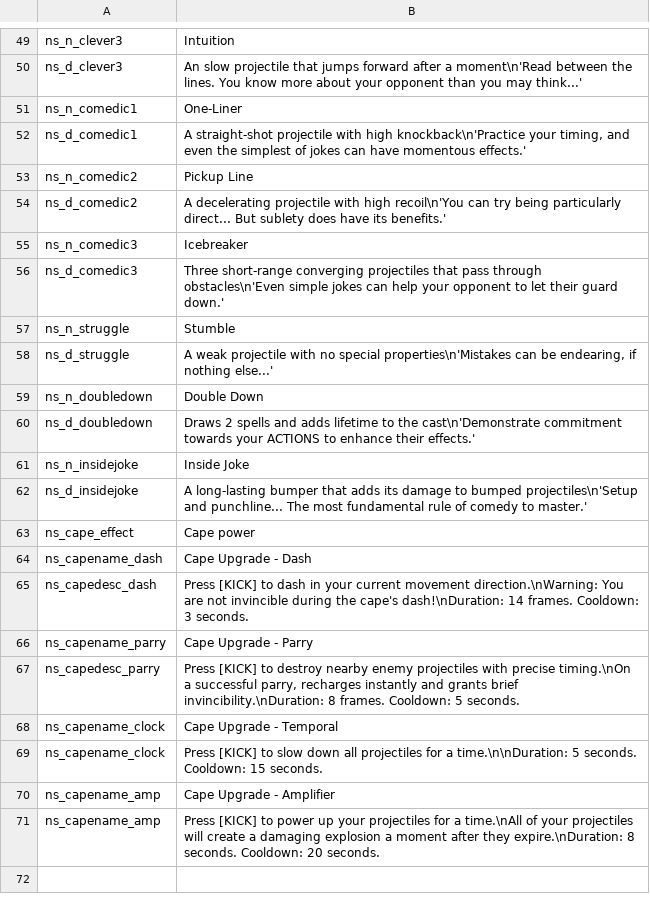
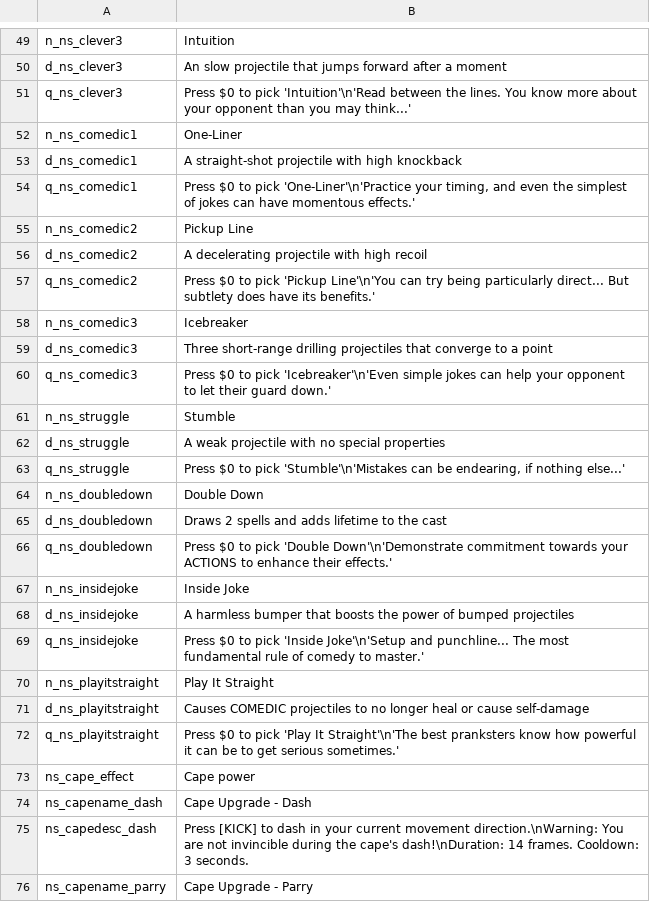
Before and after one commit to GrahamBurgers/noiting_simulator, a CSV file: translations.csv, drawn as a sheet; only a part is shown, gaps mark what is left out; the shorter side is filled out with more unchanged rows; addresses are those after the commit; the diff covers the shown part only; the diff names each change by its address in the sheet, - before the commit and + after, or states it on an @@ line.

```diff
--- a/translations.csv
+++ b/translations.csv
-A49: ns_n_clever3
+A49: n_ns_clever3
-A50: ns_d_clever3
+A50: d_ns_clever3
-B50: …after a moment\n'Read between the lines. You know more about your opponent than you may think...'
+B50: …after a moment
+row 51: q_ns_clever3 | Press $0 to pick 'Intuition'\n'Read between the lines. You know more about your opponent than you may think...'
-A52: ns_n_comedic1
+A52: n_ns_comedic1
-A53: ns_d_comedic1
+A53: d_ns_comedic1
-B53: …with high knockback\n'Practice your timing, and even the simplest of jokes can have momentous effects.'
+B53: …with high knockback
+row 54: q_ns_comedic1 | Press $0 to pick 'One-Liner'\n'Practice your timing, and even the simplest of jokes can have momentous effects.'
-A55: ns_n_comedic2
+A55: n_ns_comedic2
-A56: ns_d_comedic2
+A56: d_ns_comedic2
-B56: …with high recoil\n'You can try being particularly direct... But sublety does have its benefits.'
+B56: …with high recoil
+row 57: q_ns_comedic2 | Press $0 to pick 'Pickup Line'\n'You can try being particularly direct... But subtlety does have its benefits.'
-A58: ns_n_comedic3
+A58: n_ns_comedic3
-A59: ns_d_comedic3
+A59: d_ns_comedic3
-B59: Three short-range converging projectiles that pass through obstacles\n'Even simple jokes can help your opponent to let their guard down.'
+B59: Three short-range drilling projectiles that converge to a point
+row 60: q_ns_comedic3 | Press $0 to pick 'Icebreaker'\n'Even simple jokes can help your opponent to let their guard down.'
-A61: ns_n_struggle
+A61: n_ns_struggle
-A62: ns_d_struggle
+A62: d_ns_struggle
-B62: …no special properties\n'Mistakes can be endearing, if nothing else...'
+B62: …no special properties
+row 63: q_ns_struggle | Press $0 to pick 'Stumble'\n'Mistakes can be endearing, if nothing else...'
-A64: ns_n_doubledown
+A64: n_ns_doubledown
-A65: ns_d_doubledown
+A65: d_ns_doubledown
-B65: …to the cast\n'Demonstrate commitment towards your ACTIONS to enhance their effects.'
+B65: …to the cast
+row 66: q_ns_doubledown | Press $0 to pick 'Double Down'\n'Demonstrate commitment towards your ACTIONS to enhance their effects.'
-A67: ns_n_insidejoke
+A67: n_ns_insidejoke
-A68: ns_d_insidejoke
+A68: d_ns_insidejoke
-B68: A long-lasting bumper that adds its damage to bumped projectiles\n'Setup and punchline... The most fundamental rule of comedy to master.'
+B68: A harmless bumper that boosts the power of bumped projectiles
+row 69: q_ns_insidejoke | Press $0 to pick 'Inside Joke'\n'Setup and punchline... The most fundamental rule of comedy to master.'
+row 70: n_ns_playitstraight | Play It Straight
+row 71: d_ns_playitstraight | Causes COMEDIC projectiles to no longer heal or cause self-damage
+row 72: q_ns_playitstraight | Press $0 to pick 'Play It Straight'\n'The best pranksters know how powerful it can be to get serious sometimes.'
```
Also changed, not shown: 9 added rows, 9 removed rows and 24 edited cells elsewhere in this file, 28 other files.
